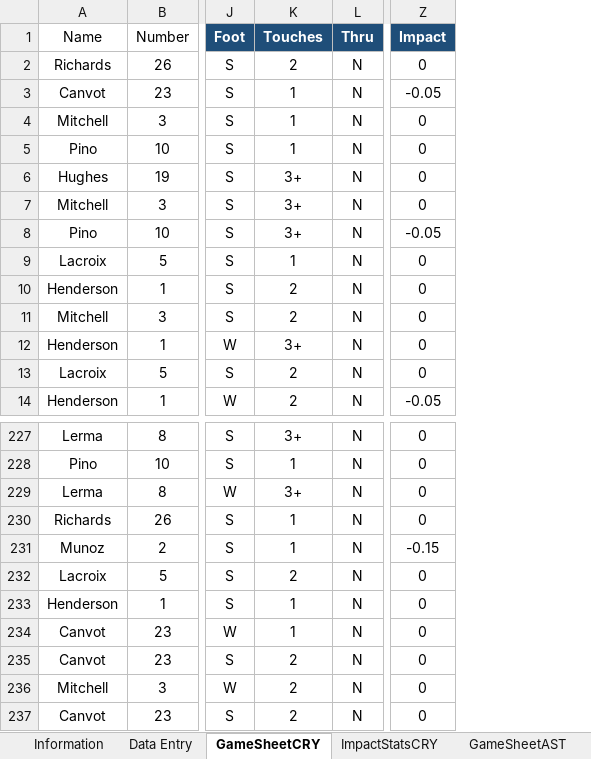
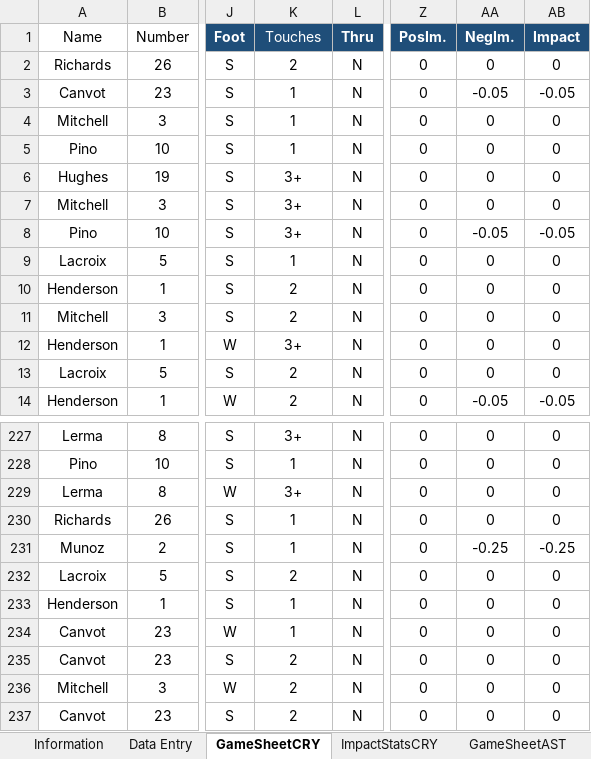
Before and after one commit to samreesemiller/Soccer-QBR-Class, an Excel workbook: PassModel.xlsx, sheet GameSheetCRY, drawn as a sheet; only a part is shown, gaps mark what is left out; values as stored, in another font and other column widths than the file's, no borders; addresses are those after the commit; the diff names each change by its address in the sheet, - before the commit and + after, or states it on an @@ line.

```diff
--- a/PassModel.xlsx (sheet GameSheetCRY)
+++ b/PassModel.xlsx (sheet GameSheetCRY)
+column Z (PosIm.), rows 2-14: all 0; rows 227-237: all 0
+column AA (NegIm.), rows 2-14: 0 | -0.05 | 0 | 0 | 0 | 0 | -0.05 | 0 | 0 | 0 | 0 | 0 | -0.05; rows 227-237: 0 | 0 | 0 | 0 | -0.25 | 0 | 0 | 0 | 0 | 0 | 0
-K1 bold: on
+K1 bold: off
-AB231 (Impact): -0.15
+AB231 (Impact): -0.25
```
Also changed, not shown: sheet GameSheetAST, sheet Data Entry, sheet Summary, sheet ImpactStatsAST, sheet ImpactStatsCRY, other sheet tabs, formulas that keep their value, charts or pictures, 1 other file.
